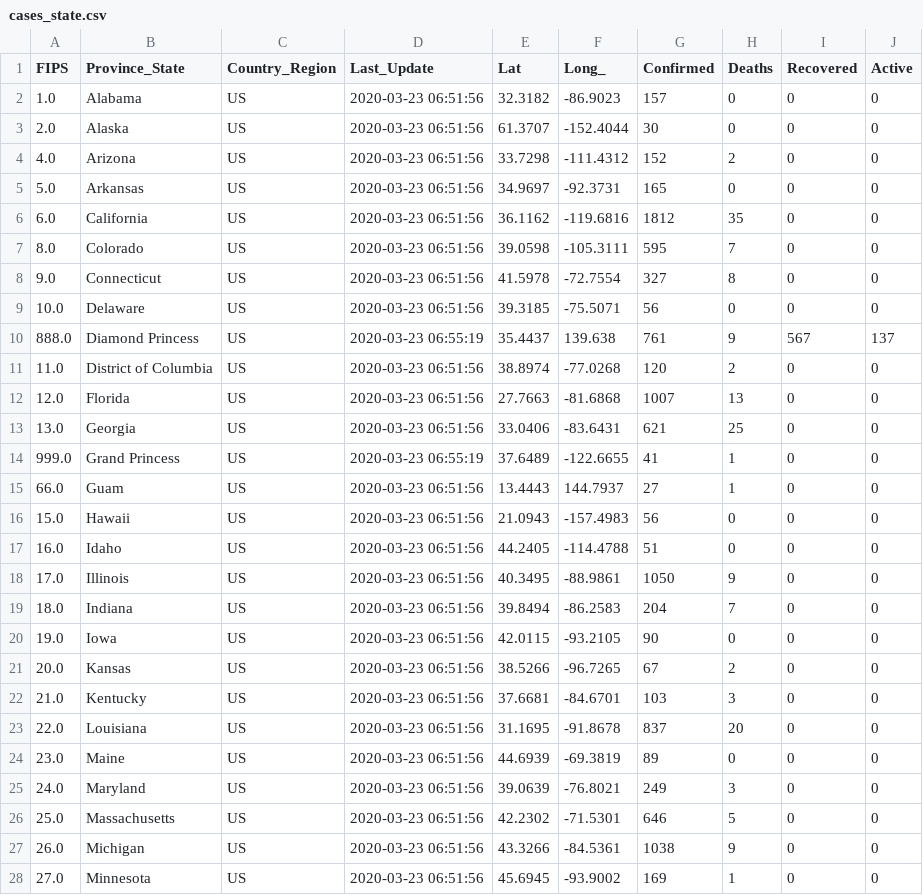
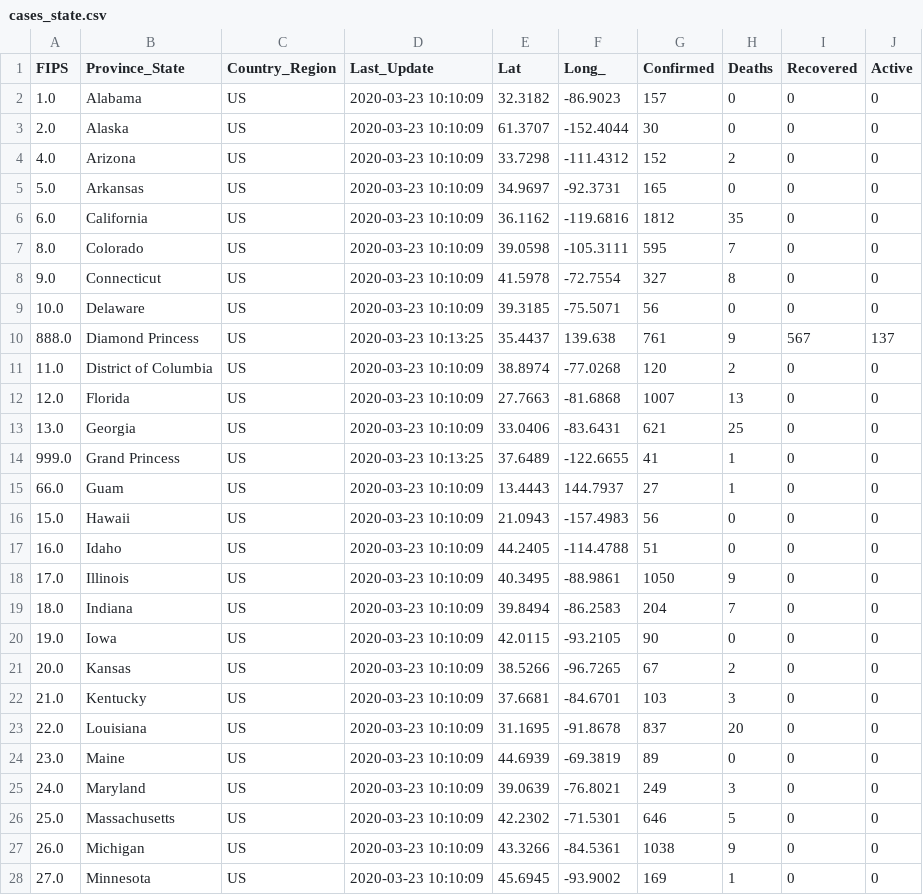
Before and after one commit to kennygrant/coronavirus, a CSV file: data/cases_state.csv, drawn as a sheet; only a part is shown; the diff covers the shown part only.

```diff
--- a/data/cases_state.csv
+++ b/data/cases_state.csv
@@ -1,28 +1,28 @@
 FIPS,Province_State,Country_Region,Last_Update,Lat,Long_,Confirmed,Deaths,Recovered,Active
-1.0,Alabama,US,2020-03-23 06:51:56,32.3182,-86.9023,157,0,0,0
-2.0,Alaska,US,2020-03-23 06:51:56,61.3707,-152.4044,30,0,0,0
-4.0,Arizona,US,2020-03-23 06:51:56,33.7298,-111.4312,152,2,0,0
-5.0,Arkansas,US,2020-03-23 06:51:56,34.9697,-92.3731,165,0,0,0
-6.0,California,US,2020-03-23 06:51:56,36.1162,-119.6816,1812,35,0,0
-8.0,Colorado,US,2020-03-23 06:51:56,39.0598,-105.3111,595,7,0,0
-9.0,Connecticut,US,2020-03-23 06:51:56,41.5978,-72.7554,327,8,0,0
-10.0,Delaware,US,2020-03-23 06:51:56,39.3185,-75.5071,56,0,0,0
-888.0,Diamond Princess,US,2020-03-23 06:55:19,35.4437,139.638,761,9,567,137
-11.0,District of Columbia,US,2020-03-23 06:51:56,38.8974,-77.0268,120,2,0,0
-12.0,Florida,US,2020-03-23 06:51:56,27.7663,-81.6868,1007,13,0,0
-13.0,Georgia,US,2020-03-23 06:51:56,33.0406,-83.6431,621,25,0,0
-999.0,Grand Princess,US,2020-03-23 06:55:19,37.6489,-122.6655,41,1,0,0
-66.0,Guam,US,2020-03-23 06:51:56,13.4443,144.7937,27,1,0,0
-15.0,Hawaii,US,2020-03-23 06:51:56,21.0943,-157.4983,56,0,0,0
-16.0,Idaho,US,2020-03-23 06:51:56,44.2405,-114.4788,51,0,0,0
-17.0,Illinois,US,2020-03-23 06:51:56,40.3495,-88.9861,1050,9,0,0
-18.0,Indiana,US,2020-03-23 06:51:56,39.8494,-86.2583,204,7,0,0
-19.0,Iowa,US,2020-03-23 06:51:56,42.0115,-93.2105,90,0,0,0
-20.0,Kansas,US,2020-03-23 06:51:56,38.5266,-96.7265,67,2,0,0
-21.0,Kentucky,US,2020-03-23 06:51:56,37.6681,-84.6701,103,3,0,0
-22.0,Louisiana,US,2020-03-23 06:51:56,31.1695,-91.8678,837,20,0,0
-23.0,Maine,US,2020-03-23 06:51:56,44.6939,-69.3819,89,0,0,0
-24.0,Maryland,US,2020-03-23 06:51:56,39.0639,-76.8021,249,3,0,0
-25.0,Massachusetts,US,2020-03-23 06:51:56,42.2302,-71.5301,646,5,0,0
-26.0,Michigan,US,2020-03-23 06:51:56,43.3266,-84.5361,1038,9,0,0
-27.0,Minnesota,US,2020-03-23 06:51:56,45.6945,-93.9002,169,1,0,0
+1.0,Alabama,US,2020-03-23 10:10:09,32.3182,-86.9023,157,0,0,0
+2.0,Alaska,US,2020-03-23 10:10:09,61.3707,-152.4044,30,0,0,0
+4.0,Arizona,US,2020-03-23 10:10:09,33.7298,-111.4312,152,2,0,0
+5.0,Arkansas,US,2020-03-23 10:10:09,34.9697,-92.3731,165,0,0,0
+6.0,California,US,2020-03-23 10:10:09,36.1162,-119.6816,1812,35,0,0
+8.0,Colorado,US,2020-03-23 10:10:09,39.0598,-105.3111,595,7,0,0
+9.0,Connecticut,US,2020-03-23 10:10:09,41.5978,-72.7554,327,8,0,0
+10.0,Delaware,US,2020-03-23 10:10:09,39.3185,-75.5071,56,0,0,0
+888.0,Diamond Princess,US,2020-03-23 10:13:25,35.4437,139.638,761,9,567,137
+11.0,District of Columbia,US,2020-03-23 10:10:09,38.8974,-77.0268,120,2,0,0
+12.0,Florida,US,2020-03-23 10:10:09,27.7663,-81.6868,1007,13,0,0
+13.0,Georgia,US,2020-03-23 10:10:09,33.0406,-83.6431,621,25,0,0
+999.0,Grand Princess,US,2020-03-23 10:13:25,37.6489,-122.6655,41,1,0,0
+66.0,Guam,US,2020-03-23 10:10:09,13.4443,144.7937,27,1,0,0
+15.0,Hawaii,US,2020-03-23 10:10:09,21.0943,-157.4983,56,0,0,0
+16.0,Idaho,US,2020-03-23 10:10:09,44.2405,-114.4788,51,0,0,0
+17.0,Illinois,US,2020-03-23 10:10:09,40.3495,-88.9861,1050,9,0,0
+18.0,Indiana,US,2020-03-23 10:10:09,39.8494,-86.2583,204,7,0,0
+19.0,Iowa,US,2020-03-23 10:10:09,42.0115,-93.2105,90,0,0,0
+20.0,Kansas,US,2020-03-23 10:10:09,38.5266,-96.7265,67,2,0,0
+21.0,Kentucky,US,2020-03-23 10:10:09,37.6681,-84.6701,103,3,0,0
+22.0,Louisiana,US,2020-03-23 10:10:09,31.1695,-91.8678,837,20,0,0
+23.0,Maine,US,2020-03-23 10:10:09,44.6939,-69.3819,89,0,0,0
+24.0,Maryland,US,2020-03-23 10:10:09,39.0639,-76.8021,249,3,0,0
+25.0,Massachusetts,US,2020-03-23 10:10:09,42.2302,-71.5301,646,5,0,0
+26.0,Michigan,US,2020-03-23 10:10:09,43.3266,-84.5361,1038,9,0,0
+27.0,Minnesota,US,2020-03-23 10:10:09,45.6945,-93.9002,169,1,0,0
```
Also changed, not shown: 51 edited cells elsewhere in this file, data/cases_country.csv, 4 other files.
